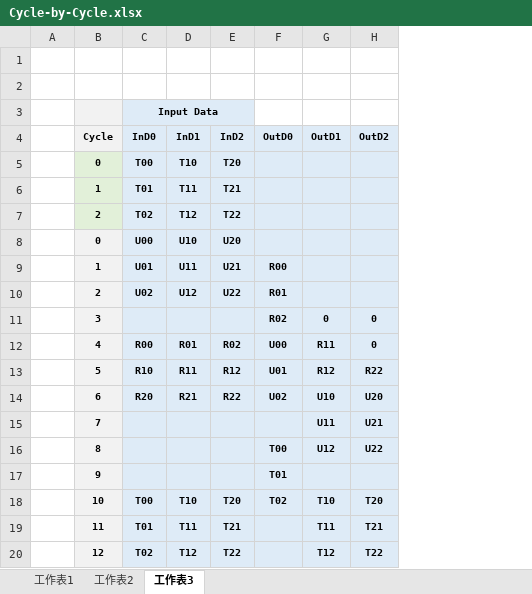
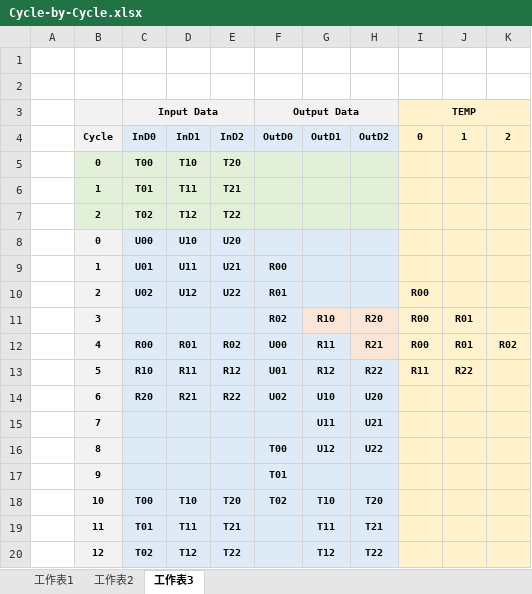
Before and after one commit to akira2963753/Eigen-Value-Decomposition, an Excel workbook: report/Cycle-by-Cycle.xlsx, sheet 工作表3, drawn as a sheet; values as stored, in another font and other column widths than the file's, no borders; the diff names each change by its address in the sheet, - before the commit and + after, or states it on an @@ line.

```diff
--- a/report/Cycle-by-Cycle.xlsx (sheet 工作表3)
+++ b/report/Cycle-by-Cycle.xlsx (sheet 工作表3)
+column I (0), row 3: TEMP; rows 10-13: R00 | R00 | R00 | R11
+column J (1), rows 11-13: R01 | R01 | R22
+column K (2), row 12: R02
-F3 (OutD0): (empty)
+F3 (OutD0): Output Data
-F3:H3 fill: none
+F3:H3 fill: #F2F2F2
+F3:H3 merged
-C5:H7 fill: #DEEBF7
+C5:H7 fill: #E2F0D9
-G11 (OutD1): 0
+G11 (OutD1): R10
-G11:H11 fill: #DEEBF7
+G11:H11 fill: #FBE5D6
-H11 (OutD2): 0
+H11 (OutD2): R20
-H12 (OutD2): 0
+H12 (OutD2): R21
-H12 fill: #DEEBF7
+H12 fill: #FBE5D6
```
Also changed, not shown: sheet 工作表2, 2 other files.
